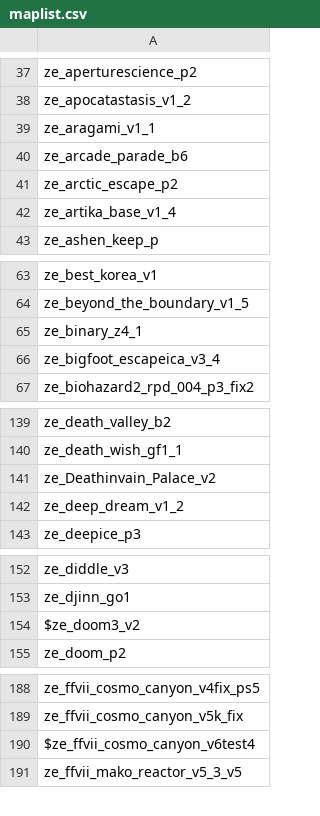
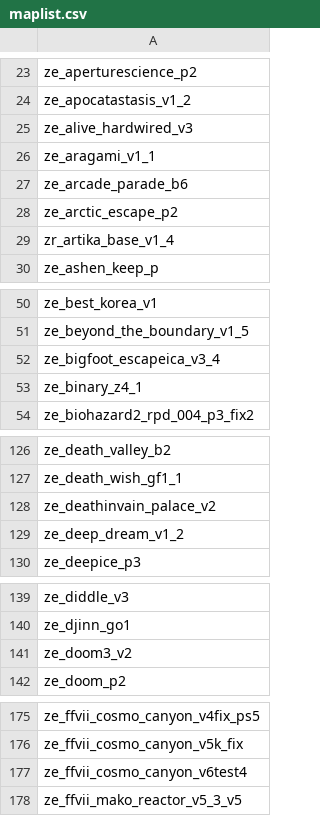
Before and after one commit to notkoen/Music-Names, a CSV file: maplist.csv, drawn as a sheet; only a part is shown, gaps mark what is left out; the diff covers the shown part only.

```diff
--- a/maplist.csv
+++ b/maplist.csv
@@ -38,2 +24,3 @@ ze_aperturescience_p2,
 ze_apocatastasis_v1_2,
+ze_alive_hardwired_v3,
 ze_aragami_v1_1,
@@ -41,3 +28,3 @@ ze_arcade_parade_b6,
 ze_arctic_escape_p2,
-ze_artika_base_v1_4,
+zr_artika_base_v1_4,
 ze_ashen_keep_p,
@@ -64,4 +51,4 @@ ze_best_korea_v1,
 ze_beyond_the_boundary_v1_5,
+ze_bigfoot_escapeica_v3_4,
 ze_binary_z4_1,
-ze_bigfoot_escapeica_v3_4,
 ze_biohazard2_rpd_004_p3_fix2,
@@ -140,3 +127,3 @@ ze_death_valley_b2,
 ze_death_wish_gf1_1,
-ze_Deathinvain_Palace_v2,
+ze_deathinvain_palace_v2,
 ze_deep_dream_v1_2,
@@ -153,3 +140,3 @@ ze_diddle_v3,
 ze_djinn_go1,
-$ze_doom3_v2,
+ze_doom3_v2,
 ze_doom_p2,
@@ -189,3 +176,3 @@ ze_ffvii_cosmo_canyon_v4fix_ps5,
 ze_ffvii_cosmo_canyon_v5k_fix,
-$ze_ffvii_cosmo_canyon_v6test4,
+ze_ffvii_cosmo_canyon_v6test4,
 ze_ffvii_mako_reactor_v5_3_v5,
```
Also changed, not shown: 2 added rows, 2 removed rows, 15 moved rows and 13 edited cells elsewhere in this file, 1 other file.
